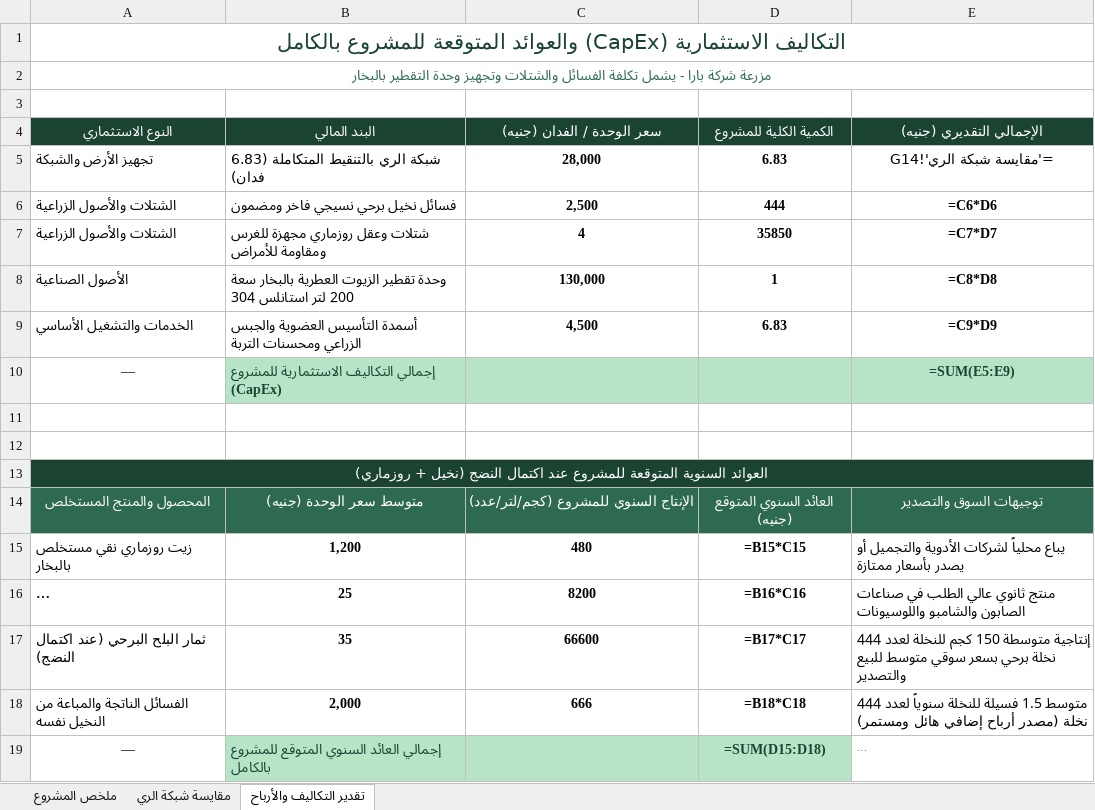
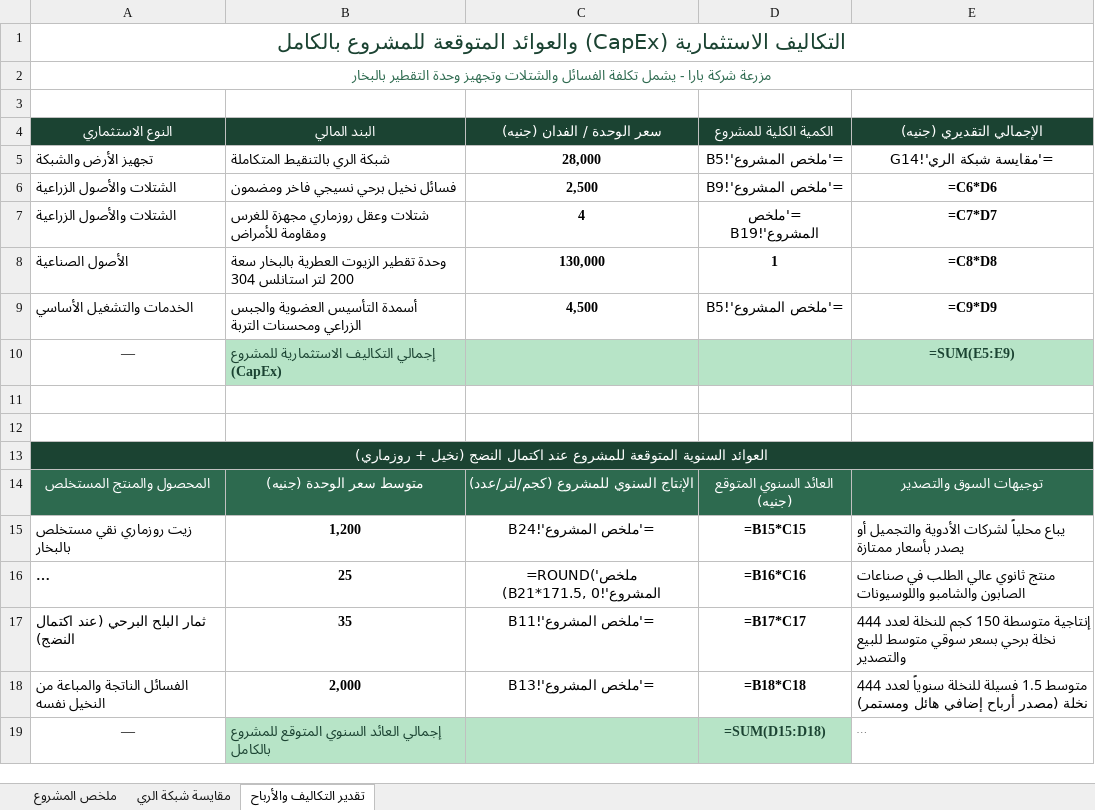
Before and after one commit to ahmedelshennawi1/maghany-farm-dashboard, an Excel workbook: Bara_Intercropping_Rosemary_Palms_BOQ.xlsx, sheet تقدير التكاليف والأرباح, drawn as a sheet; long unchanged cells end in …; values as stored, in another font and other column widths than the file's, no borders; formulas without a stored value are shown as written; the diff names each change by its address in the sheet, - before the commit and + after, or states it on an @@ line.

```diff
--- a/Bara_Intercropping_Rosemary_Palms_BOQ.xlsx (sheet تقدير التكاليف والأرباح)
+++ b/Bara_Intercropping_Rosemary_Palms_BOQ.xlsx (sheet تقدير التكاليف والأرباح)
-B5 (البند المالي): شبكة الري بالتنقيط المتكاملة (6.83 فدان)
+B5 (البند المالي): شبكة الري بالتنقيط المتكاملة
-D5 (الكمية الكلية للمشروع): 6.83
+D5 (الكمية الكلية للمشروع): ='ملخص المشروع'!B5
-D6 (الكمية الكلية للمشروع): 444
+D6 (الكمية الكلية للمشروع): ='ملخص المشروع'!B9
-D7 (الكمية الكلية للمشروع): 35850
+D7 (الكمية الكلية للمشروع): ='ملخص المشروع'!B19
-D9 (الكمية الكلية للمشروع): 6.83
+D9 (الكمية الكلية للمشروع): ='ملخص المشروع'!B5
-C15 (سعر الوحدة / الفدان (جنيه)): 480
+C15 (سعر الوحدة / الفدان (جنيه)): ='ملخص المشروع'!B24
-C16 (سعر الوحدة / الفدان (جنيه)): 8200
+C16 (سعر الوحدة / الفدان (جنيه)): =ROUND('ملخص المشروع'!B21*171.5, 0)
-C17 (سعر الوحدة / الفدان (جنيه)): 66600
+C17 (سعر الوحدة / الفدان (جنيه)): ='ملخص المشروع'!B11
-C18 (سعر الوحدة / الفدان (جنيه)): 666
+C18 (سعر الوحدة / الفدان (جنيه)): ='ملخص المشروع'!B13
```
Also changed, not shown: sheet ملخص المشروع, sheet مقايسة شبكة الري, 2 other files.
